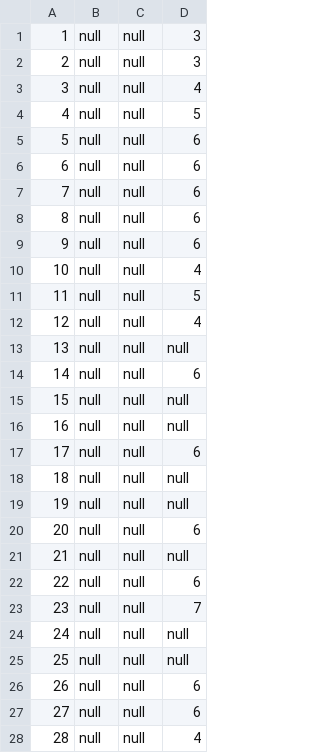
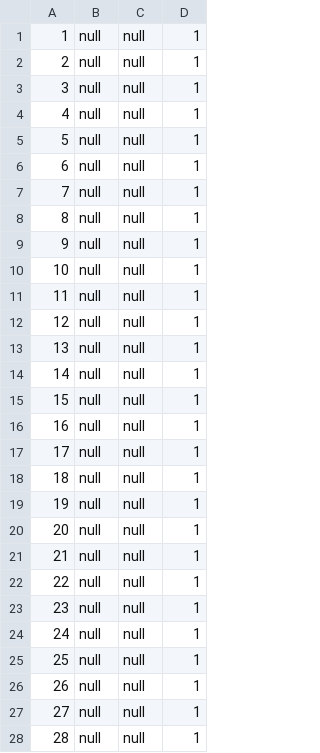
Before and after one commit to AxelLunaB/ListCreator, a CSV file: src/database/csv/salesDetails.csv, drawn as a sheet; only a part is shown; the diff covers the shown part only.

```diff
--- a/src/database/csv/salesDetails.csv
+++ b/src/database/csv/salesDetails.csv
@@ -1,28 +1,28 @@
-1,null,null,3
-2,null,null,3
-3,null,null,4
-4,null,null,5
-5,null,null,6
-6,null,null,6
-7,null,null,6
-8,null,null,6
-9,null,null,6
-10,null,null,4
-11,null,null,5
-12,null,null,4
-13,null,null,null
-14,null,null,6
-15,null,null,null
-16,null,null,null
-17,null,null,6
-18,null,null,null
-19,null,null,null
-20,null,null,6
-21,null,null,null
-22,null,null,6
-23,null,null,7
-24,null,null,null
-25,null,null,null
-26,null,null,6
-27,null,null,6
-28,null,null,4
+1,null,null,1
+2,null,null,1
+3,null,null,1
+4,null,null,1
+5,null,null,1
+6,null,null,1
+7,null,null,1
+8,null,null,1
+9,null,null,1
+10,null,null,1
+11,null,null,1
+12,null,null,1
+13,null,null,1
+14,null,null,1
+15,null,null,1
+16,null,null,1
+17,null,null,1
+18,null,null,1
+19,null,null,1
+20,null,null,1
+21,null,null,1
+22,null,null,1
+23,null,null,1
+24,null,null,1
+25,null,null,1
+26,null,null,1
+27,null,null,1
+28,null,null,1
```
Also changed, not shown: 20 edited cells elsewhere in this file, 21 other files.
